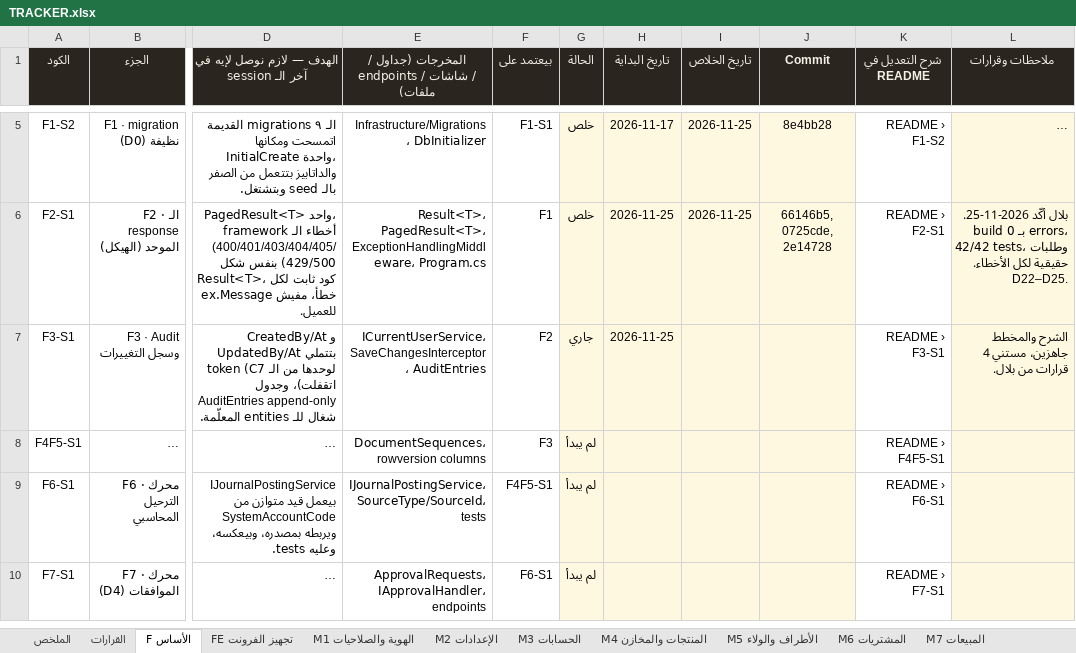
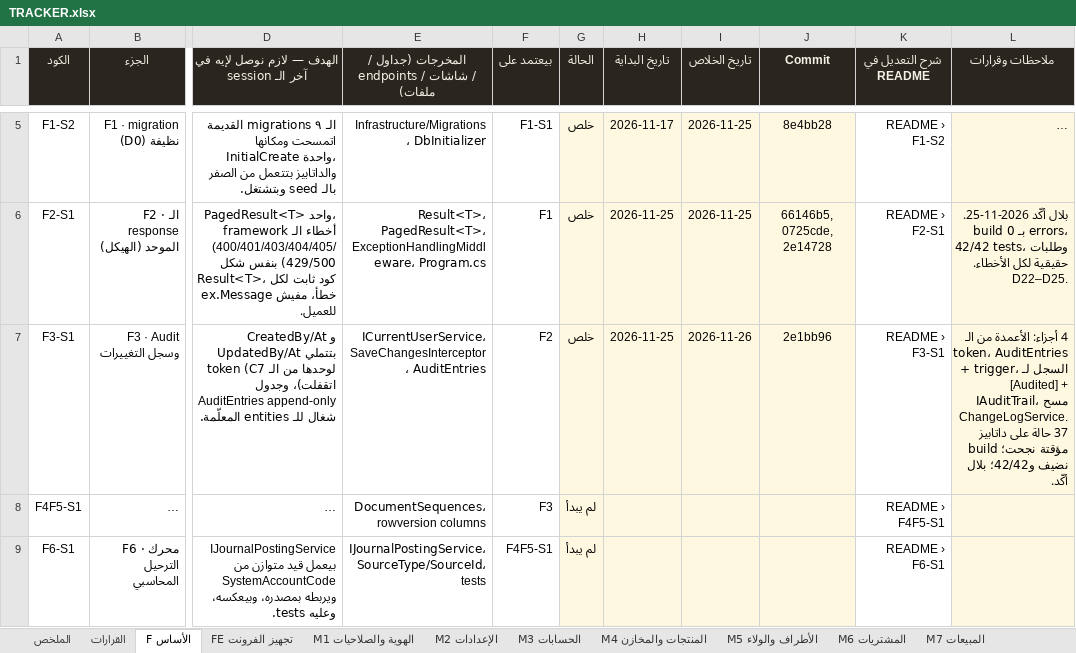
Before and after one commit to BelalMuhamed/ElsadatSearmFullyProject, an Excel workbook: Docs/docs/refactor/TRACKER.xlsx, sheet F الأساس, drawn as a sheet; only a part is shown, gaps mark what is left out; the shorter side is filled out with more unchanged rows; long unchanged cells end in …; values as stored, in another font and other column widths than the file's, no borders; conditional formats not drawn; the diff names each change by its address in the sheet, - before the commit and + after, or states it on an @@ line.

```diff
--- a/Docs/docs/refactor/TRACKER.xlsx (sheet F الأساس)
+++ b/Docs/docs/refactor/TRACKER.xlsx (sheet F الأساس)
-G7 (الحالة): جاري
+G7 (الحالة): خلص
-I7 (تاريخ الخلاص): (empty)
+I7 (تاريخ الخلاص): 2026-11-26
-J7 (Commit): (empty)
+J7 (Commit): 2e1bb96
-L7 (ملاحظات وقرارات): الشرح والمخطط جاهزين، مستني 4 قرارات من بلال.
+L7 (ملاحظات وقرارات): 4 أجزاء: الأعمدة من الـ token، AuditEntries + trigger، السجل لـ [Audited] + IAuditTrail، مسح ChangeLogService. 37 حالة على داتابيز مؤقتة نجحت؛ build نضيف و42/42؛ بلال أكّد.
```
Also changed, not shown: sheet القرارات, 2 other files.
